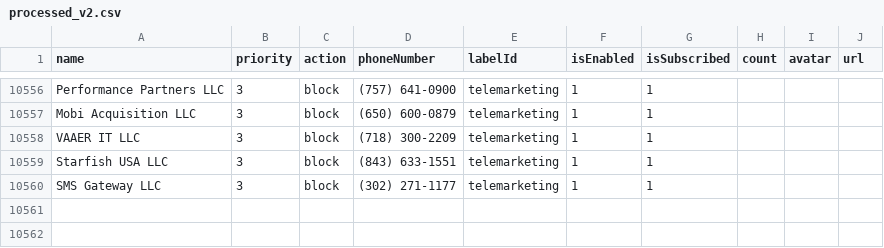
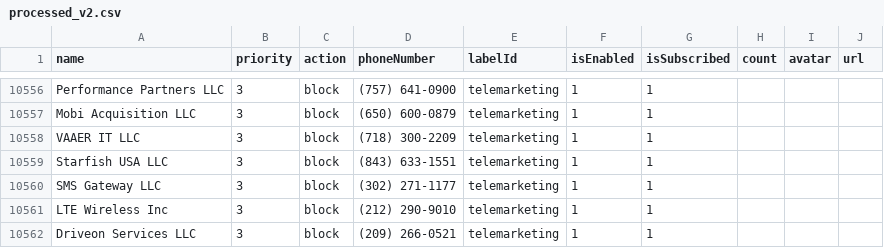
Before and after one commit to haygcao/vccard, a CSV file: US/processed_v2.csv, drawn as a sheet; only a part is shown, gaps mark what is left out.

```diff
--- a/US/processed_v2.csv
+++ b/US/processed_v2.csv
@@ -10560 +10560,3 @@ Starfish USA LLC,3,block,(843) 633-1551,telemarketing,1,1,,,
 SMS Gateway LLC,3,block,(302) 271-1177,telemarketing,1,1,,,
+LTE Wireless Inc,3,block,(212) 290-9010,telemarketing,1,1,,,
+Driveon Services LLC,3,block,(209) 266-0521,telemarketing,1,1,,,
```
Also changed, not shown: US/processed_data.csv.
